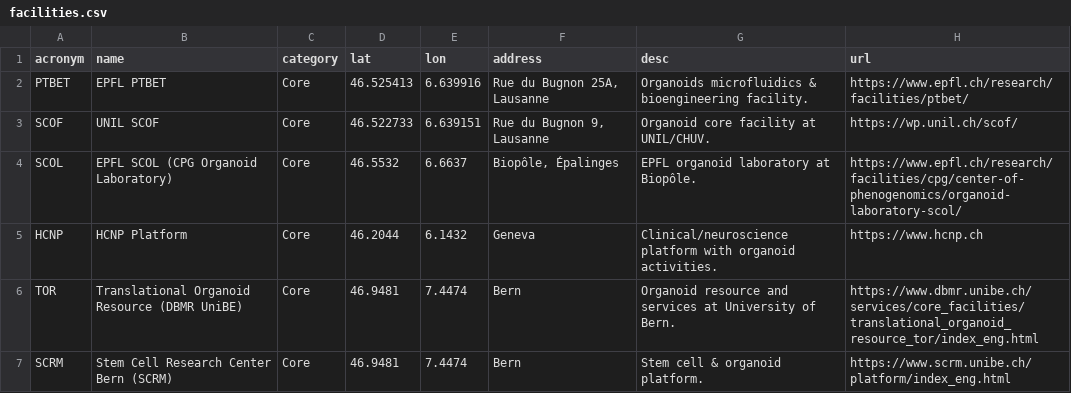
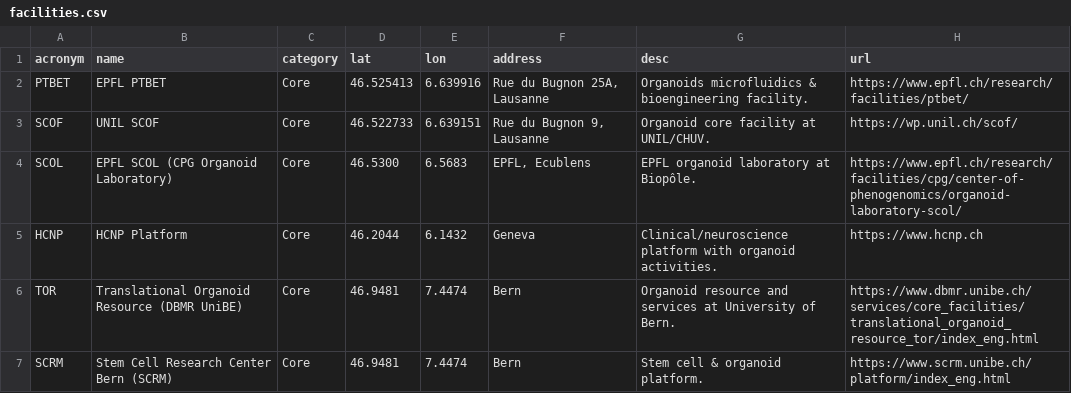
Before and after one commit to BET-platform/ocf_web, a CSV file: facilities.csv, drawn as a sheet; only a part is shown.

Commit message:
Update facilities.csv

```diff
--- a/facilities.csv
+++ b/facilities.csv
@@ -3,3 +3,3 @@ PTBET,EPFL PTBET,Core,46.525413,6.639916,"Rue du Bugnon 25A, Lausanne",Organoids
 SCOF,UNIL SCOF,Core,46.522733,6.639151,"Rue du Bugnon 9, Lausanne",Organoid core facility at UNIL/CHUV.,https://wp.unil.ch/scof/
-SCOL,EPFL SCOL (CPG Organoid Laboratory),Core,46.5532,6.6637,"Biopôle, Épalinges",EPFL organoid laboratory at Biopôle.,https://www.epfl.ch/research/facilities/cpg/center-of-phenogenomics/organoid-laboratory-scol/
+SCOL,EPFL SCOL (CPG Organoid Laboratory),Core,46.5300,6.5683,"EPFL, Ecublens",EPFL organoid laboratory at Biopôle.,https://www.epfl.ch/research/facilities/cpg/center-of-phenogenomics/organoid-laboratory-scol/
 HCNP,HCNP Platform,Core,46.2044,6.1432,Geneva,Clinical/neuroscience platform with organoid activities.,https://www.hcnp.ch
```
